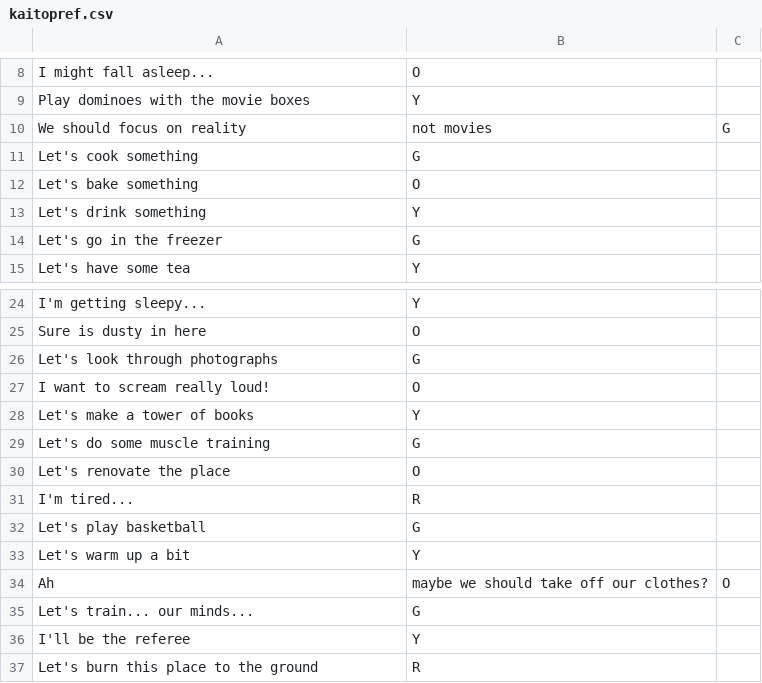
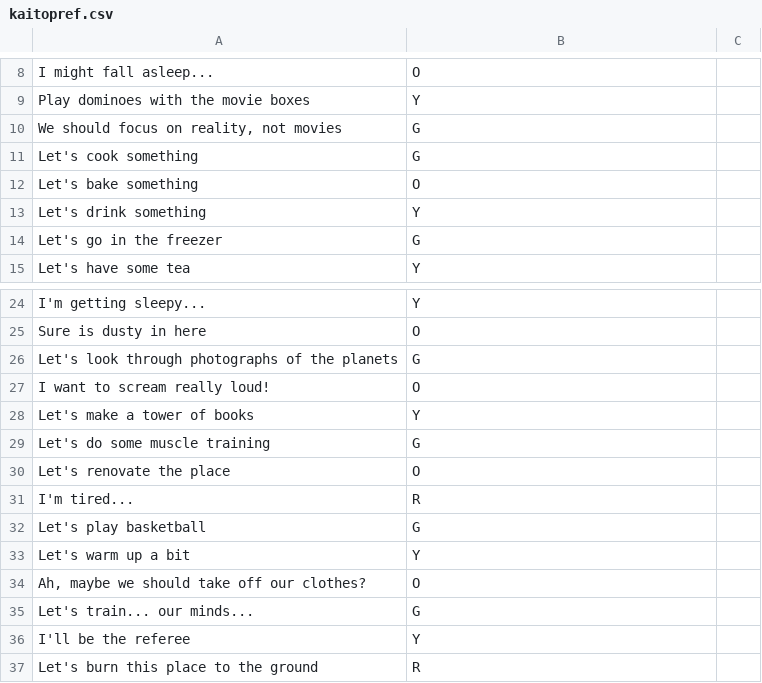
Before and after one commit to greymarble/latu-remix, a CSV file: studentData/kaitopref.csv, drawn as a sheet; only a part is shown, gaps mark what is left out.

Commit message:
progress: user data can now be prompted and worked with

```diff
--- a/studentData/kaitopref.csv
+++ b/studentData/kaitopref.csv
@@ -9,3 +9,3 @@ I might fall asleep...,O
 Play dominoes with the movie boxes,Y
-We should focus on reality, not movies,G
+"We should focus on reality, not movies",G
 Let's cook something,G
@@ -25,3 +25,3 @@ I'm getting sleepy...,Y
 Sure is dusty in here,O
-Let's look through photographs,G
+Let's look through photographs of the planets,G
 I want to scream really loud!,O
@@ -33,3 +33,3 @@ Let's play basketball,G
 Let's warm up a bit,Y
-Ah, maybe we should take off our clothes?,O
+"Ah, maybe we should take off our clothes?",O
 Let's train... our minds...,G
```
Also changed, not shown: studentData/kokichipref.csv, studentData/korekiyopref.csv, 5 other files.
